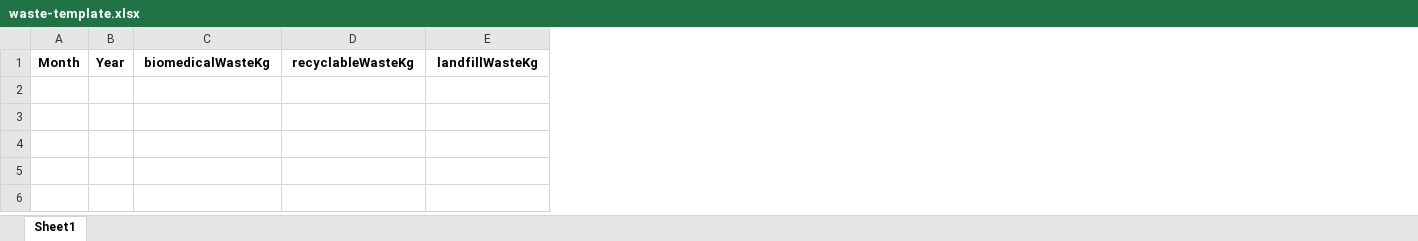
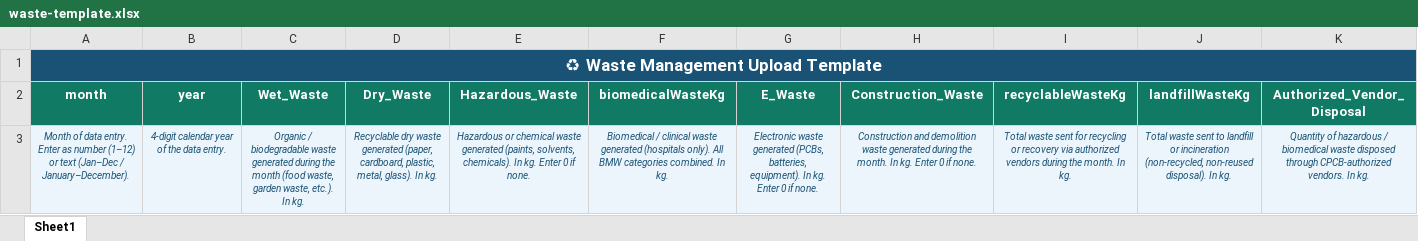
Before and after one commit to karthik-s-40/ESGroww, an Excel workbook: public/templates/waste-template.xlsx, sheet Sheet1, drawn as a sheet; values as stored, in another font and other column widths than the file's, no borders; removed rows and columns are numbered as before the commit, all else as after; the diff names each change by its address in the sheet, - before the commit and + after, or states it on an @@ line.

```diff
--- a/public/templates/waste-template.xlsx (sheet Sheet1)
+++ b/public/templates/waste-template.xlsx (sheet Sheet1)
-column A (Month), empty
-column B (Year), empty
+column A (month), empty
+column B (year), empty
+column C (Wet_Waste), empty
+column D (Dry_Waste), empty
+column E (Hazardous_Waste), empty
+column G (E_Waste), empty
+column H (Construction_Waste), empty
+column K (Authorized_Vendor_Disposal), empty
+row 1: ♻ Waste Management Upload Template
@@ F2 fill: none → #117A65, text colour: black → #FFFFFF @@
@@ I2:J2 fill: none → #117A65, text colour: black → #FFFFFF @@
+row 3: Month of data entry. Enter as number (1–12) or text (Jan–Dec / January–December). | 4-digit calendar year of the data entry. | Organic / biodegradable waste generated during the month (food waste, garden waste, etc.). In kg. | Recyclable dry waste generated (paper, cardboard, plastic, metal, glass). In kg. | Hazardous or chemical waste generated (paints, solvents, chemicals). In kg. Enter 0 if none. | Biomedical / clinical waste generated (hospitals only). All BMW categories combined. In kg. | Electronic waste generated (PCBs, batteries, equipment). In kg. Enter 0 if none. | Construction and demolition waste generated during the month. In kg. Enter 0 if none. | Total waste sent for recycling or recovery via authorized vendors during the month. In kg. | Total waste sent to landfill or incineration (non-recycled, non-reused disposal). In kg. | Quantity of hazardous / biomedical waste disposed through CPCB-authorized vendors. In kg.
```
Also changed, not shown: public/templates/electricity-template.xlsx, public/templates/fuel-template.xlsx, 3 other files.
